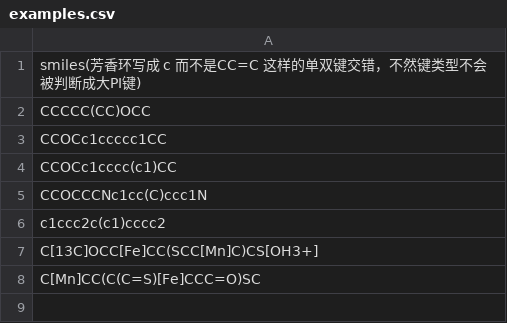
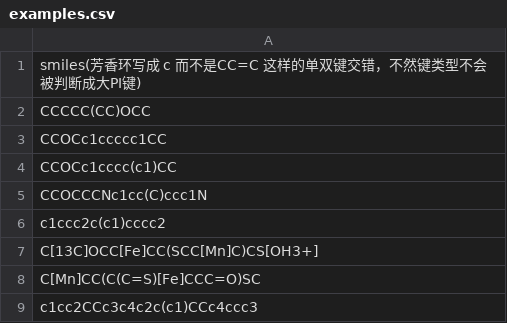
Before and after one commit to irumeria/smiles-mapper, a CSV file: assets/examples.csv, drawn as a sheet.

Commit message:
fix some bugs on bonds decode, add more comperhensive examples

```diff
--- a/assets/examples.csv
+++ b/assets/examples.csv
@@ -8 +8,2 @@ C[13C]OCC[Fe]CC(SCC[Mn]C)CS[OH3+]
 C[Mn]CC(C(C=S)[Fe]CCC=O)SC
+c1cc2CCc3c4c2c(c1)CCc4ccc3
```
Also changed, not shown: 3 other files.
